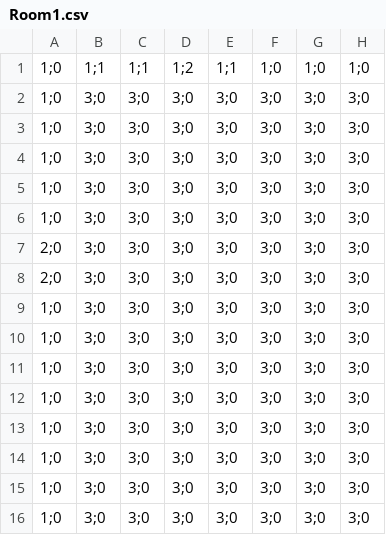
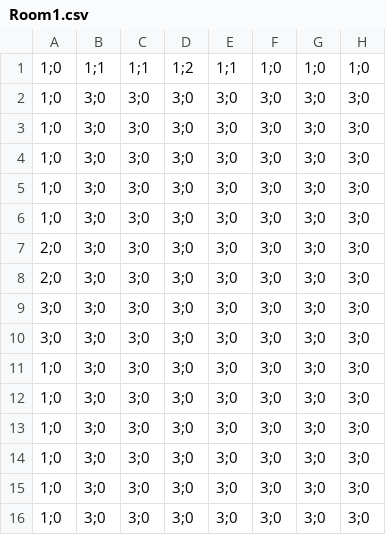
Before and after one commit to Crystal-Methods/Dauntlet, a CSV file: Dauntlet/Dauntlet/Dauntlet/Dauntlet/Rooms/Room1.csv, drawn as a sheet; only a part is shown; the diff names each change by its address in the sheet, - before the commit and + after, or states it on an @@ line.

```diff
--- a/Dauntlet/Dauntlet/Dauntlet/Dauntlet/Rooms/Room1.csv
+++ b/Dauntlet/Dauntlet/Dauntlet/Dauntlet/Rooms/Room1.csv
-A9:A10: 1;0
+A9:A10: 3;0
```
Also changed, not shown: Dauntlet/Dauntlet/Dauntlet/Dauntlet/Rooms/Room3.csv, Dauntlet/Dauntlet/Dauntlet/Dauntlet/Rooms/Room5.csv, 2 other files.
